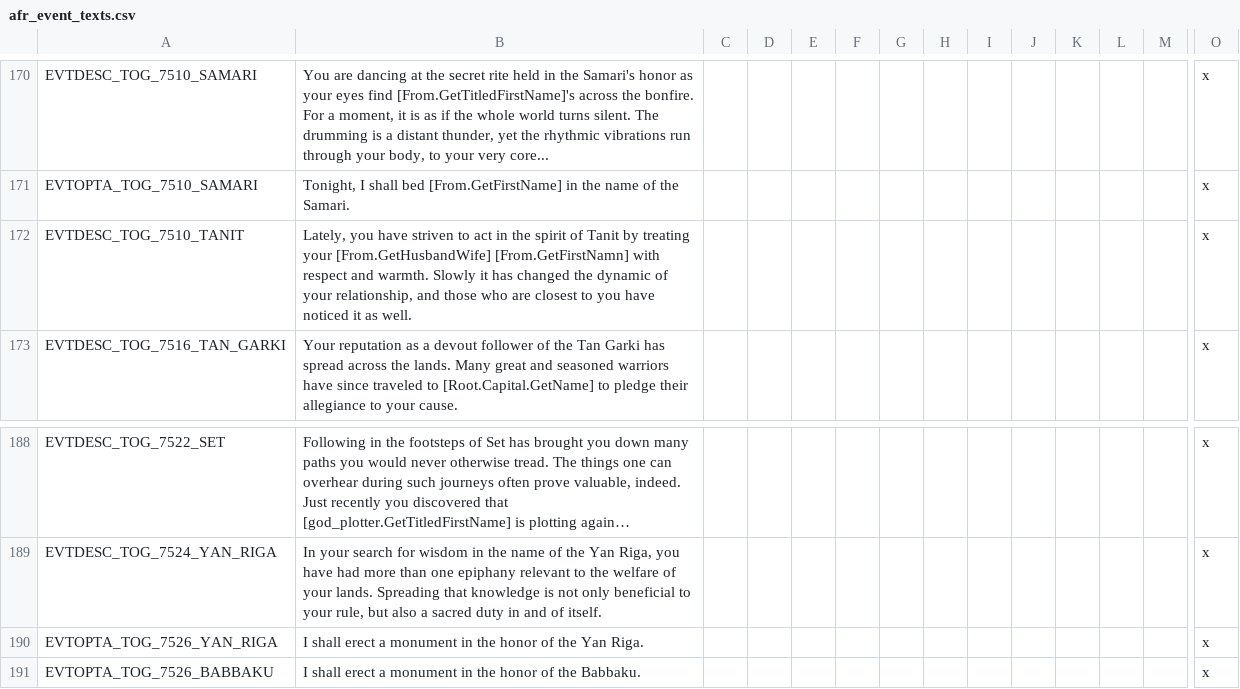
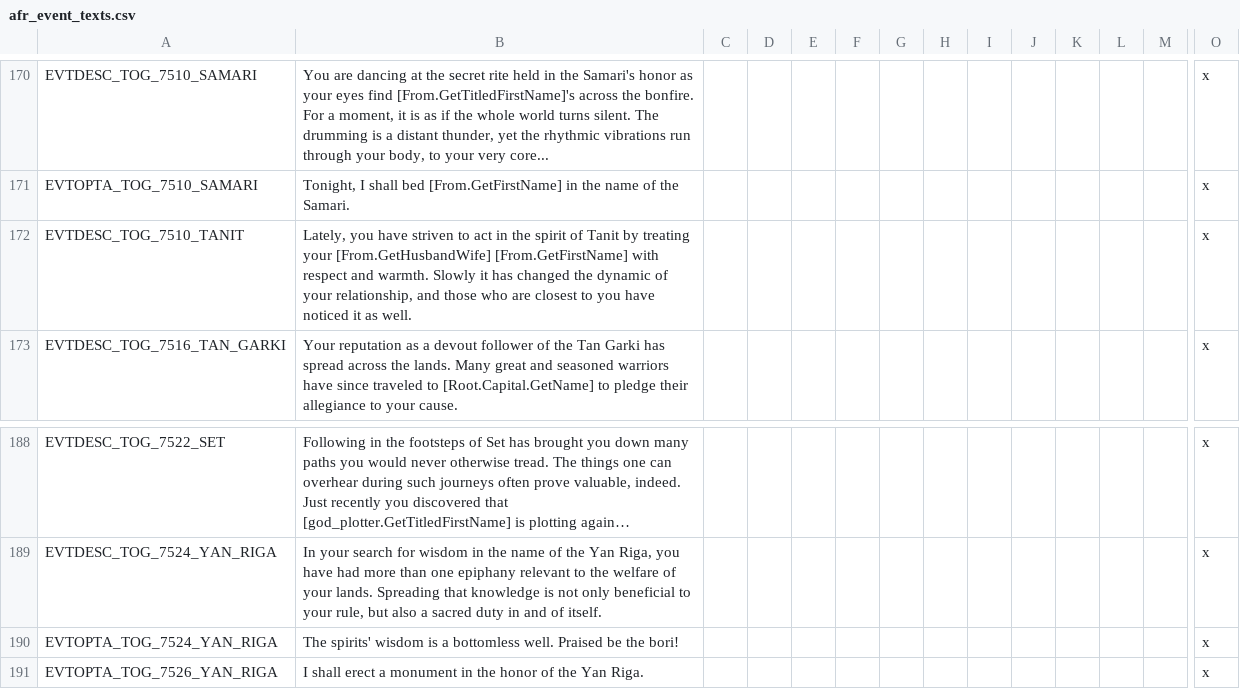
Before and after one commit to faiuwle/CK2AfricanReligionsMod, a CSV file: AfricanReligions/localisation/afr_event_texts.csv, drawn as a sheet; only a part is shown, gaps mark what is left out; the shorter side is filled out with more unchanged rows; long unchanged cells end in …; rows hold the shown columns only; the diff names each change by its address in the sheet, - before the commit and + after, or states it on an @@ line.

```diff
--- a/AfricanReligions/localisation/afr_event_texts.csv
+++ b/AfricanReligions/localisation/afr_event_texts.csv
-B172: …your [From.GetHusbandWife] [From.GetFirstNamn] with respect…
+B172: …your [From.GetHusbandWife] [From.GetFirstName] with respect…
+row 190: EVTOPTA_TOG_7524_YAN_RIGA | The spirits' wisdom is a bottomless well. Praised be the bori! |  |  |  |  |  |  |  |  |  |  |  | x
```
Also changed, not shown: 3 other files.
